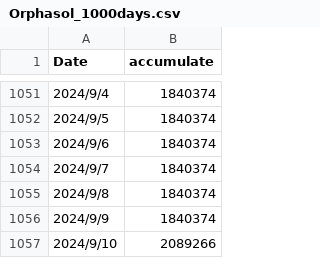
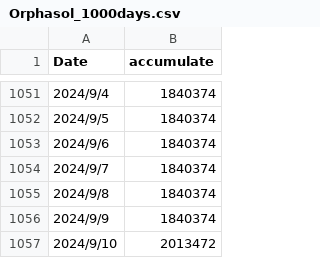
Before and after one commit to schwinger42/orphasol, a CSV file: Orphasol_1000days.csv, drawn as a sheet; only a part is shown, gaps mark what is left out.

Commit message:
Update Orphasol_1000days.csv

```diff
--- a/Orphasol_1000days.csv
+++ b/Orphasol_1000days.csv
@@ -1056,2 +1056,2 @@ Date,accumulate
 2024/9/9,1840374
-2024/9/10,2089266
+2024/9/10,2013472
```
